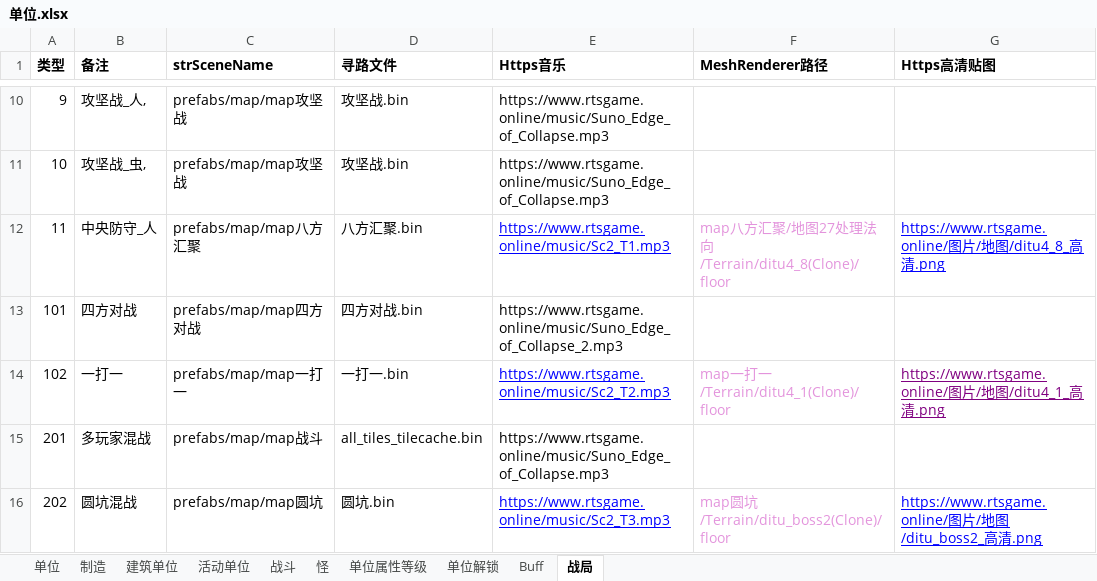
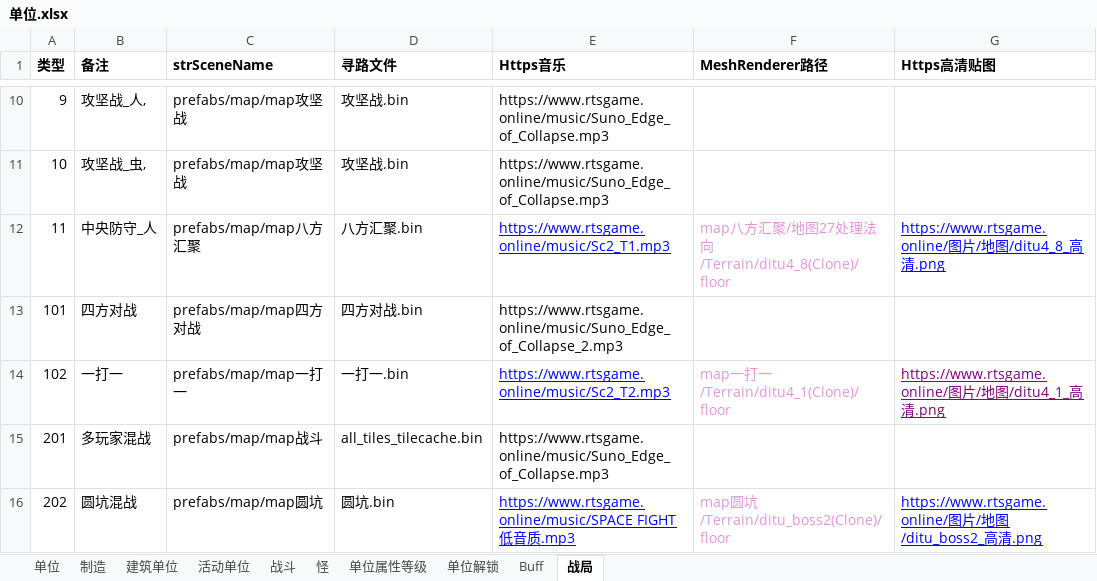
Before and after one commit to 544898458/Iocp20Coroutine, an Excel workbook: Iocp20Coroutine/表/单位.xlsx, sheet 战局, drawn as a sheet; only a part is shown, gaps mark what is left out; values as stored, in another font and other column widths than the file's, no borders; the diff names each change by its address in the sheet, - before the commit and + after, or states it on an @@ line.

Commit message:
电波暴击(QQ 1106551898)提供音乐 SPACE FIGHT

```diff
--- a/Iocp20Coroutine/表/单位.xlsx (sheet 战局)
+++ b/Iocp20Coroutine/表/单位.xlsx (sheet 战局)
-E16 (Https音乐): https://www.rtsgame.online/music/Sc2_T3.mp3
+E16 (Https音乐): https://www.rtsgame.online/music/SPACE FIGHT 低音质.mp3
```
Also changed, not shown: 2 other files.
